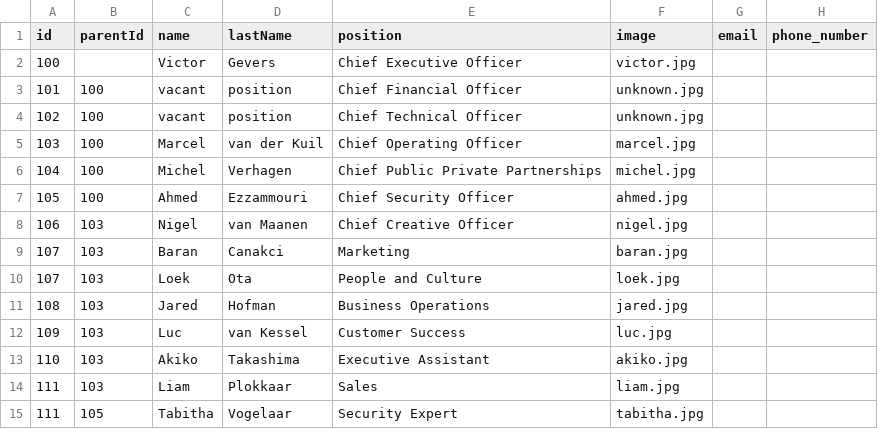
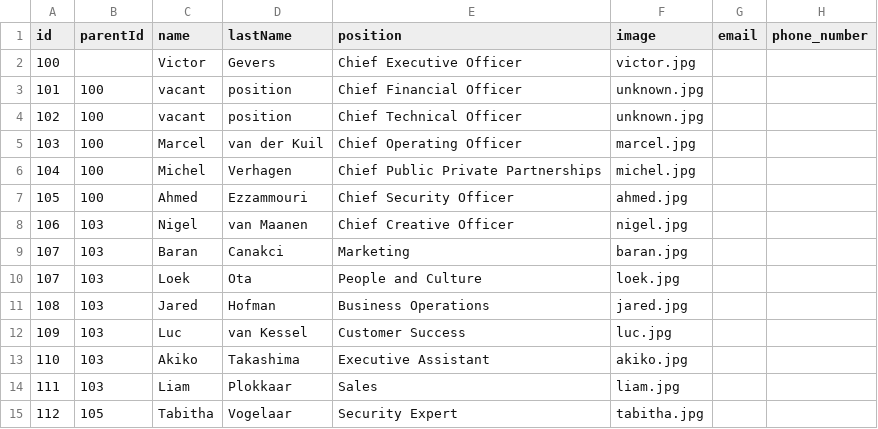
Before and after one commit to DIVD-works/website, a CSV file: org/data.csv, drawn as a sheet; only a part is shown; the diff names each change by its address in the sheet, - before the commit and + after, or states it on an @@ line.

Commit message:
fix employee number

```diff
--- a/org/data.csv
+++ b/org/data.csv
-A15 (id): 111
+A15 (id): 112
```
